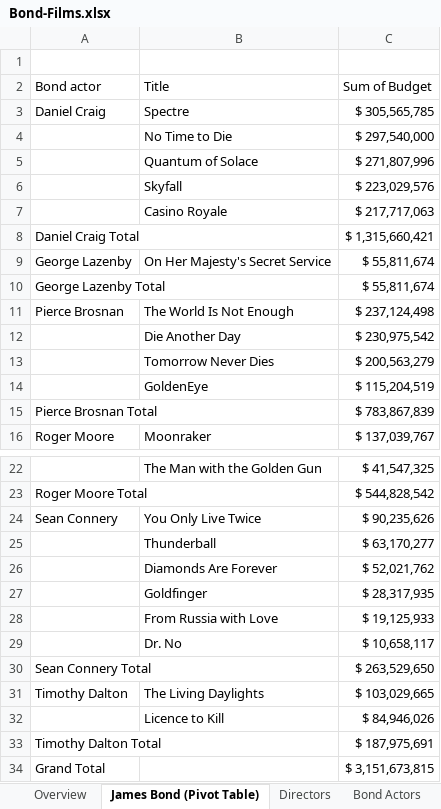
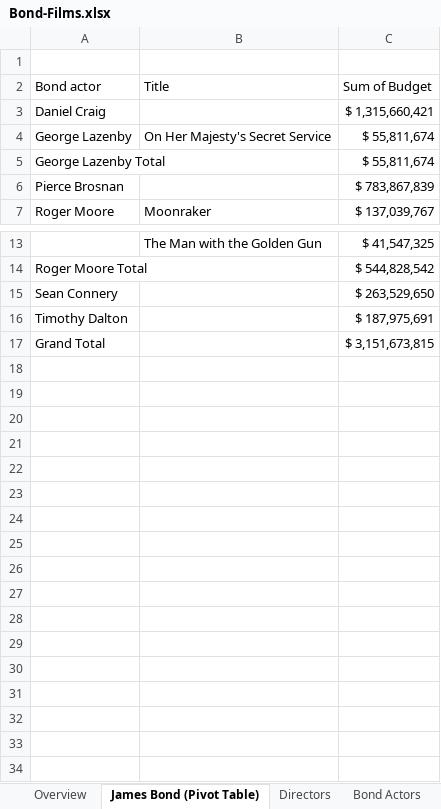
Before and after one commit to eeoooue/ms-suite-portfolio, an Excel workbook: Bond-Films.xlsx, sheet James Bond (Pivot Table), drawn as a sheet; only a part is shown, gaps mark what is left out; values as stored, in another font and other column widths than the file's, no borders; removed rows and columns are numbered as before the commit, all else as after; the diff names each change by its address in the sheet, - before the commit and + after, or states it on an @@ line.

Commit message:
Update Bond-Films.xlsx

```diff
--- a/Bond-Films.xlsx (sheet James Bond (Pivot Table))
+++ b/Bond-Films.xlsx (sheet James Bond (Pivot Table))
-row 3: Daniel Craig | Spectre | $ 305,565,785
-row 4:  | No Time to Die | $ 297,540,000
-row 5:  | Quantum of Solace | $ 271,807,996
-row 6:  | Skyfall | $ 223,029,576
-row 7:  | Casino Royale | $ 217,717,063
-A3 (Bond actor): Daniel Craig Total
+A3 (Bond actor): Daniel Craig
-row 11: Pierce Brosnan | The World Is Not Enough | $ 237,124,498
-row 12:  | Die Another Day | $ 230,975,542
-row 13:  | Tomorrow Never Dies | $ 200,563,279
-row 14:  | GoldenEye | $ 115,204,519
-A6 (Bond actor): Pierce Brosnan Total
+A6 (Bond actor): Pierce Brosnan
-row 24: Sean Connery | You Only Live Twice | $ 90,235,626
-row 25:  | Thunderball | $ 63,170,277
-row 26:  | Diamonds Are Forever | $ 52,021,762
-row 27:  | Goldfinger | $ 28,317,935
-row 28:  | From Russia with Love | $ 19,125,933
-row 29:  | Dr. No | $ 10,658,117
-A15 (Bond actor): Sean Connery Total
+A15 (Bond actor): Sean Connery
-row 31: Timothy Dalton | The Living Daylights | $ 103,029,665
-row 32:  | Licence to Kill | $ 84,946,026
-A16 (Bond actor): Timothy Dalton Total
+A16 (Bond actor): Timothy Dalton
```
